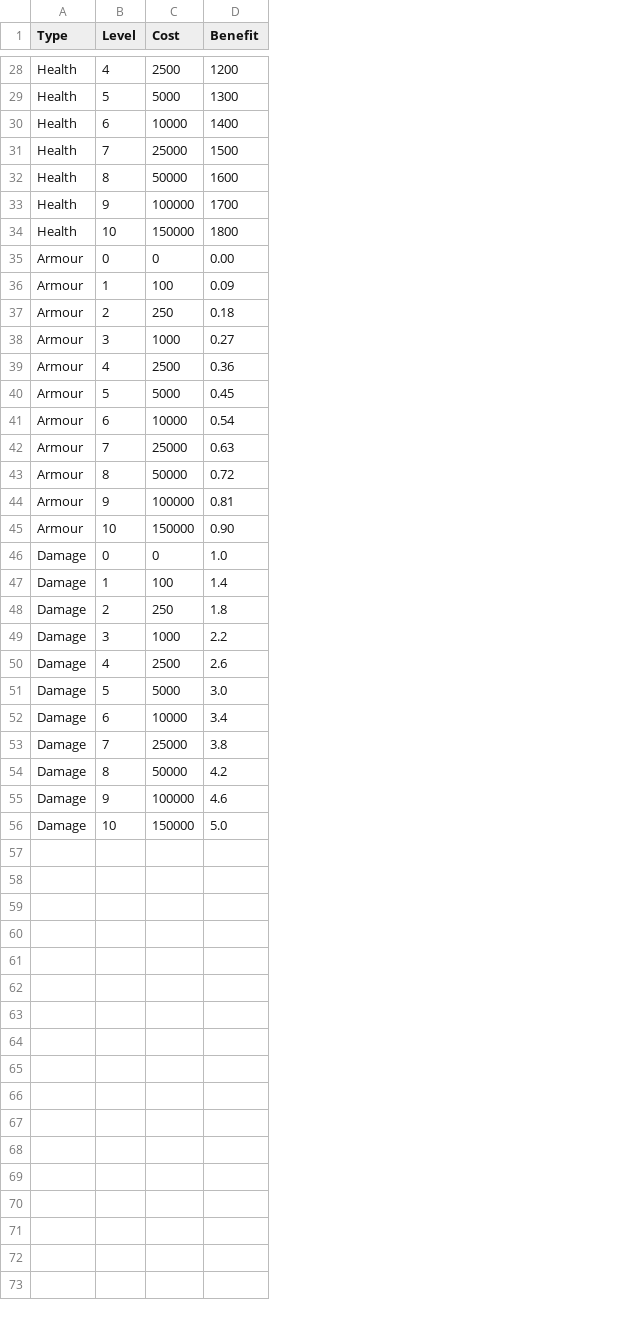
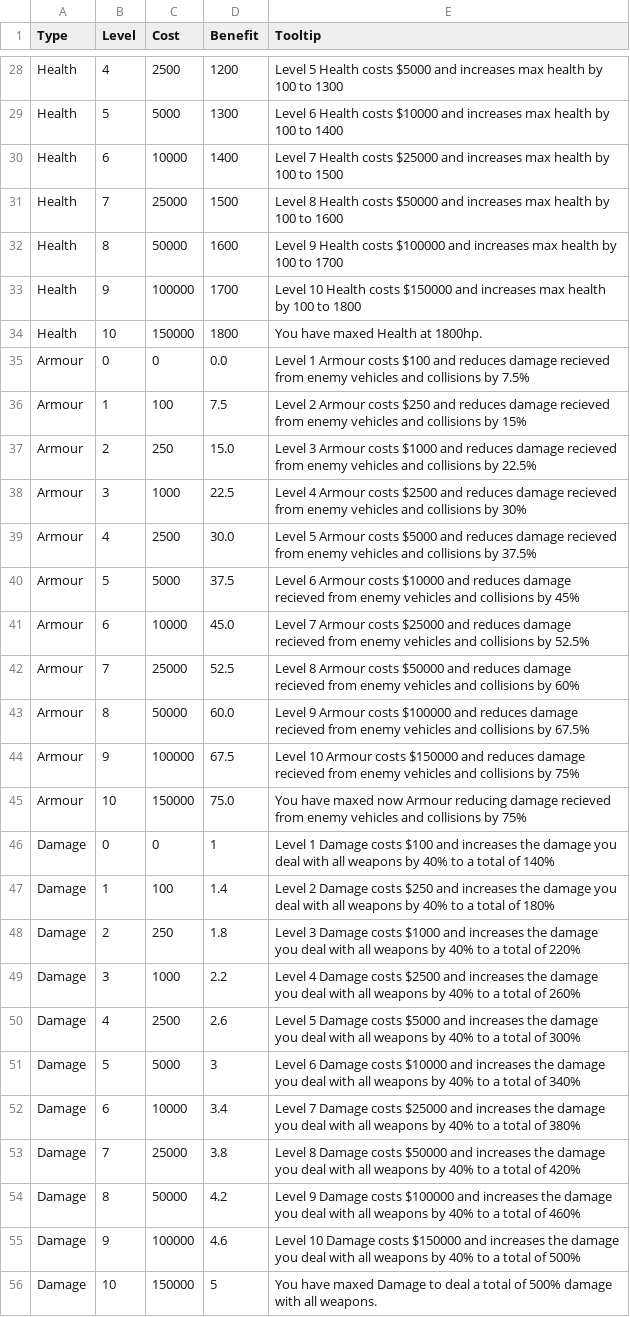
Before and after one commit to LORgames/deliverance, a CSV file: City Builder/cache/Upgrades.csv, drawn as a sheet; only a part is shown, gaps mark what is left out; the diff covers the shown part only; the diff names each change by its address in the sheet, - before the commit and + after, or states it on an @@ line.

```diff
--- a/City Builder/cache/Upgrades.csv
+++ b/City Builder/cache/Upgrades.csv
+column E (Tooltip), rows 28-56: Level 5 Health costs $5000 and increases max health by 100 to 1300 | Level 6 Health costs $10000 and increases max health by 100 to 1400 | Level 7 Health costs $25000 and increases max health by 100 to 1500 | Level 8 Health costs $50000 and increases max health by 100 to 1600 | Level 9 Health costs $100000 and increases max health by 100 to 1700 | Level 10 Health costs $150000 and increases max health by 100 to 1800 | You have maxed Health at 1800hp. | Level 1 Armour costs $100 and reduces damage recieved from enemy vehicles and collisions by 7.5% | Level 2 Armour costs $250 and reduces damage recieved from enemy vehicles and collisions by 15% | Level 3 Armour costs $1000 and reduces damage recieved from enemy vehicles and collisions by 22.5% | Level 4 Armour costs $2500 and reduces damage recieved from enemy vehicles and collisions by 30% | Level 5 Armour costs $5000 and reduces damage recieved from enemy vehicles and collisions by 37.5% | Level 6 Armour costs $10000 and reduces damage recieved from enemy vehicles and collisions by 45% | Level 7 Armour costs $25000 and reduces damage recieved from enemy vehicles and collisions by 52.5% | Level 8 Armour costs $50000 and reduces damage recieved from enemy vehicles and collisions by 60% | Level 9 Armour costs $100000 and reduces damage recieved from enemy vehicles and collisions by 67.5% | Level 10 Armour costs $150000 and reduces damage recieved from enemy vehicles and collisions by 75% | You have maxed now Armour reducing damage recieved from enemy vehicles and collisions by 75% | Level 1 Damage costs $100 and increases the damage you deal with all weapons by 40% to a total of 140% | Level 2 Damage costs $250 and increases the damage you deal with all weapons by 40% to a total of 180% | Level 3 Damage costs $1000 and increases the damage you deal with all weapons by 40% to a total of 220% | Level 4 Damage costs $2500 and increases the damage you deal with all weapons by 40% to a total of 260% | Level 5 Damage costs $5000 and increases the damage you deal with all weapons by 40% to a total of 300% | Level 6 Damage costs $10000 and increases the damage you deal with all weapons by 40% to a total of 340% | Level 7 Damage costs $25000 and increases the damage you deal with all weapons by 40% to a total of 380% | Level 8 Damage costs $50000 and increases the damage you deal with all weapons by 40% to a total of 420% | Level 9 Damage costs $100000 and increases the damage you deal with all weapons by 40% to a total of 460% | Level 10 Damage costs $150000 and increases the damage you deal with all weapons by 40% to a total of 500% | You have maxed Damage to deal a total of 500% damage with all weapons.
-D35 (Benefit): 0.00
+D35 (Benefit): 0.0
-D36 (Benefit): 0.09
+D36 (Benefit): 7.5
-D37 (Benefit): 0.18
+D37 (Benefit): 15.0
-D38 (Benefit): 0.27
+D38 (Benefit): 22.5
-D39 (Benefit): 0.36
+D39 (Benefit): 30.0
-D40 (Benefit): 0.45
+D40 (Benefit): 37.5
-D41 (Benefit): 0.54
+D41 (Benefit): 45.0
-D42 (Benefit): 0.63
+D42 (Benefit): 52.5
-D43 (Benefit): 0.72
+D43 (Benefit): 60.0
-D44 (Benefit): 0.81
+D44 (Benefit): 67.5
-D45 (Benefit): 0.90
+D45 (Benefit): 75.0
-D46 (Benefit): 1.0
+D46 (Benefit): 1
-D51 (Benefit): 3.0
+D51 (Benefit): 3
-D56 (Benefit): 5.0
+D56 (Benefit): 5
```
Also changed, not shown: 11 edited cells elsewhere in this file, 14 other files.
